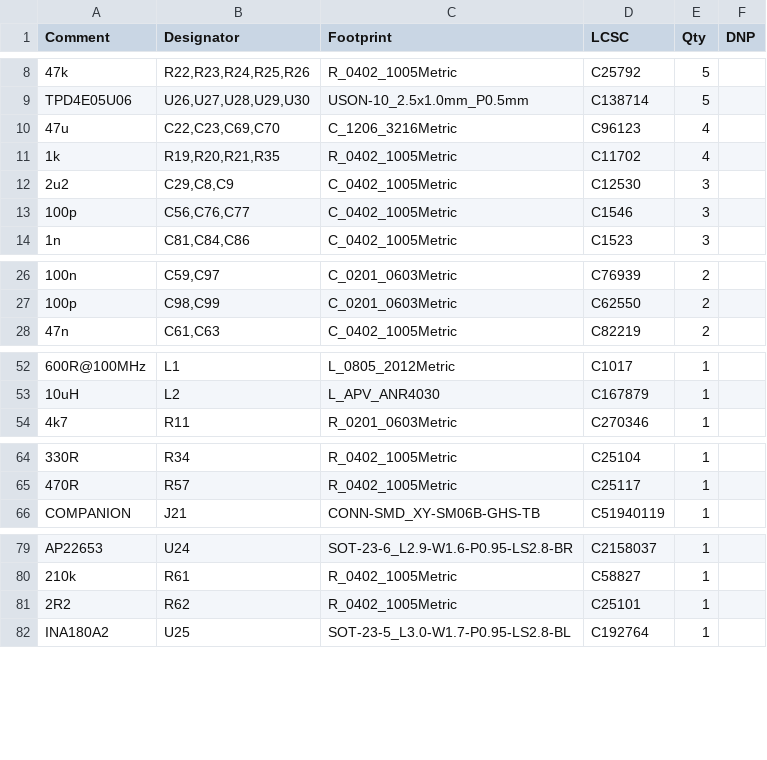
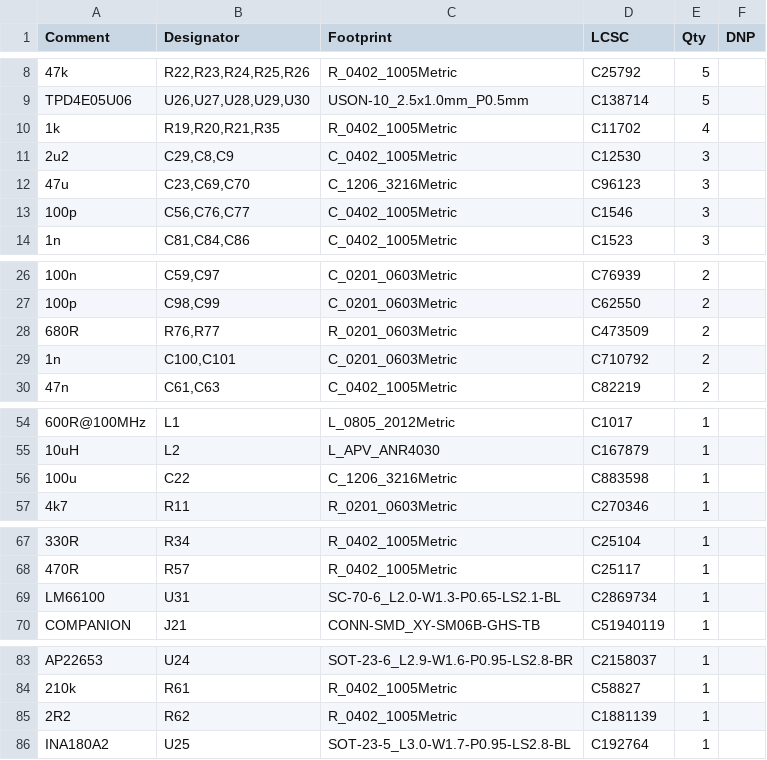
Before and after one commit to kfilipekk/iridium_drone, a CSV file: fab/BOM-NAVCORE-SoOP-economic.csv, drawn as a sheet; only a part is shown, gaps mark what is left out; removed rows and columns are numbered as before the commit, all else as after; the diff names each change by its address in the sheet, - before the commit and + after, or states it on an @@ line.

```diff
--- a/fab/BOM-NAVCORE-SoOP-economic.csv
+++ b/fab/BOM-NAVCORE-SoOP-economic.csv
-row 10: 47u | C22,C23,C69,C70 | C_1206_3216Metric | C96123 | 4
+row 12: 47u | C23,C69,C70 | C_1206_3216Metric | C96123 | 3
+row 28: 680R | R76,R77 | R_0201_0603Metric | C473509 | 2
+row 29: 1n | C100,C101 | C_0201_0603Metric | C710792 | 2
+row 56: 100u | C22 | C_1206_3216Metric | C883598 | 1
+row 69: LM66100 | U31 | SC-70-6_L2.0-W1.3-P0.65-LS2.1-BL | C2869734 | 1
-D85 (LCSC): C25101
+D85 (LCSC): C1881139
```
Also changed, not shown: fab/BOM-NAVCORE-SoOP.csv, fab/CPL-NAVCORE-SoOP-economic.csv, 33 other files.
